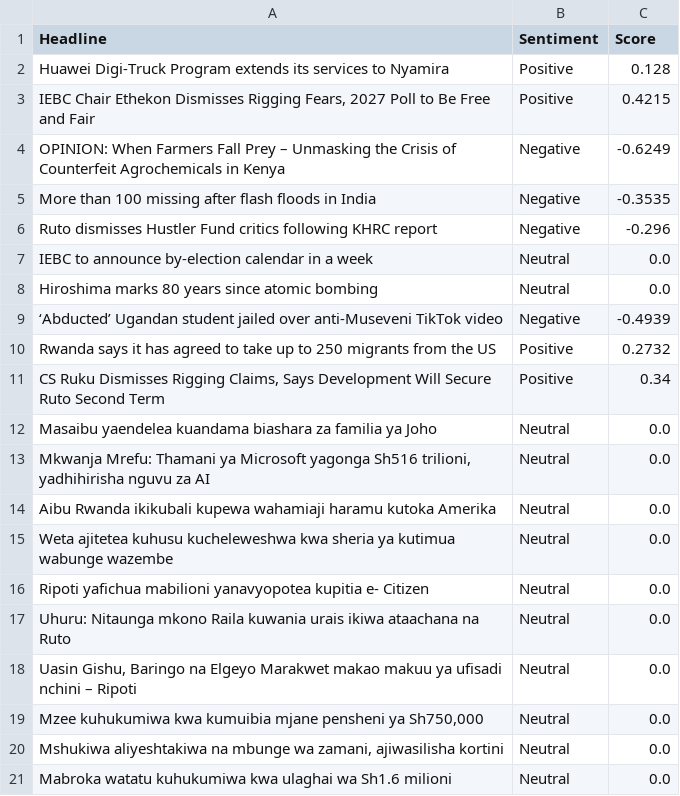
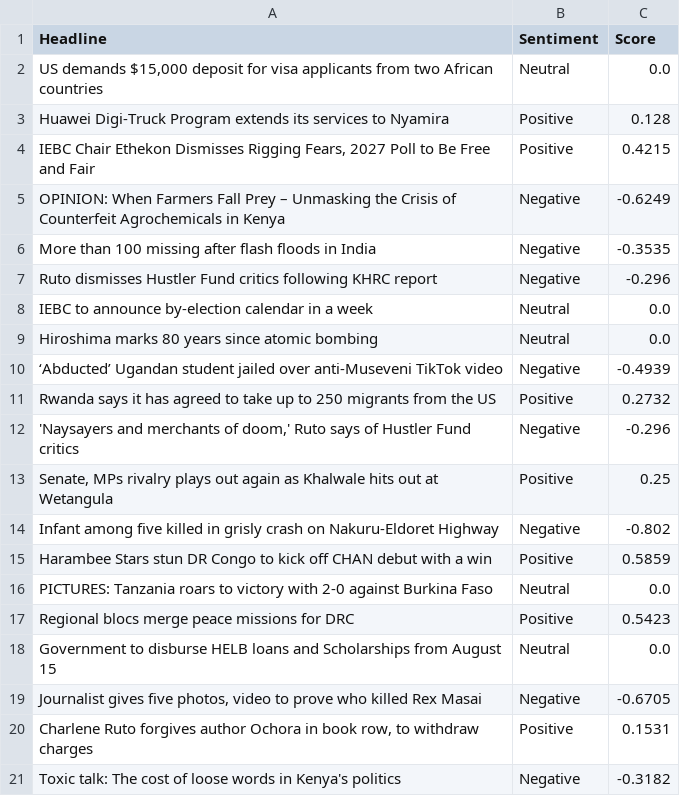
Before and after one commit to vmuchui/policy-sentiment-tracker, a CSV file: exports/sentiment_analysis_2025-08-06.csv, drawn as a sheet.

Commit message:
fix: Update news headline sources in scraper to ensure accurate data retrieval

```diff
--- a/exports/sentiment_analysis_2025-08-06.csv
+++ b/exports/sentiment_analysis_2025-08-06.csv
@@ -1,2 +1,3 @@
 Headline,Sentiment,Score
+"US demands $15,000 deposit for visa applicants from two African countries",Neutral,0.0
 Huawei Digi-Truck Program extends its services to Nyamira,Positive,0.128
@@ -10,12 +11,11 @@ Hiroshima marks 80 years since atomic bombing,Neutral,0.0
 Rwanda says it has agreed to take up to 250 migrants from the US,Positive,0.2732
-"CS Ruku Dismisses Rigging Claims, Says Development Will Secure Ruto Second Term",Positive,0.34
-Masaibu yaendelea kuandama biashara za familia ya Joho,Neutral,0.0
-"Mkwanja Mrefu: Thamani ya Microsoft yagonga Sh516 trilioni, yadhihirisha nguvu za AI",Neutral,0.0
-Aibu Rwanda ikikubali kupewa wahamiaji haramu kutoka Amerika,Neutral,0.0
-Weta ajitetea kuhusu kucheleweshwa kwa sheria ya kutimua wabunge wazembe,Neutral,0.0
-Ripoti yafichua mabilioni yanavyopotea kupitia e- Citizen,Neutral,0.0
-Uhuru: Nitaunga mkono Raila kuwania urais ikiwa ataachana na Ruto,Neutral,0.0
-"Uasin Gishu, Baringo na Elgeyo Marakwet makao makuu ya ufisadi nchini – Ripoti",Neutral,0.0
-"Mzee kuhukumiwa kwa kumuibia mjane pensheni ya Sh750,000",Neutral,0.0
-"Mshukiwa aliyeshtakiwa na mbunge wa zamani, ajiwasilisha kortini",Neutral,0.0
-Mabroka watatu kuhukumiwa kwa ulaghai wa Sh1.6 milioni,Neutral,0.0
+"'Naysayers and merchants of doom,' Ruto says of Hustler Fund critics",Negative,-0.296
+"Senate, MPs rivalry plays out again as Khalwale hits out at Wetangula",Positive,0.25
+Infant among five killed in grisly crash on Nakuru-Eldoret Highway,Negative,-0.802
+Harambee Stars stun DR Congo to kick off CHAN debut with a win,Positive,0.5859
+PICTURES: Tanzania roars to victory with 2-0 against Burkina Faso,Neutral,0.0
+Regional blocs merge peace missions for DRC,Positive,0.5423
+Government to disburse HELB loans and Scholarships from August 15,Neutral,0.0
+"Journalist gives five photos, video to prove who killed Rex Masai",Negative,-0.6705
+"Charlene Ruto forgives author Ochora in book row, to withdraw charges",Positive,0.1531
+Toxic talk: The cost of loose words in Kenya's politics,Negative,-0.3182
```
Also changed, not shown: 2 other files.
